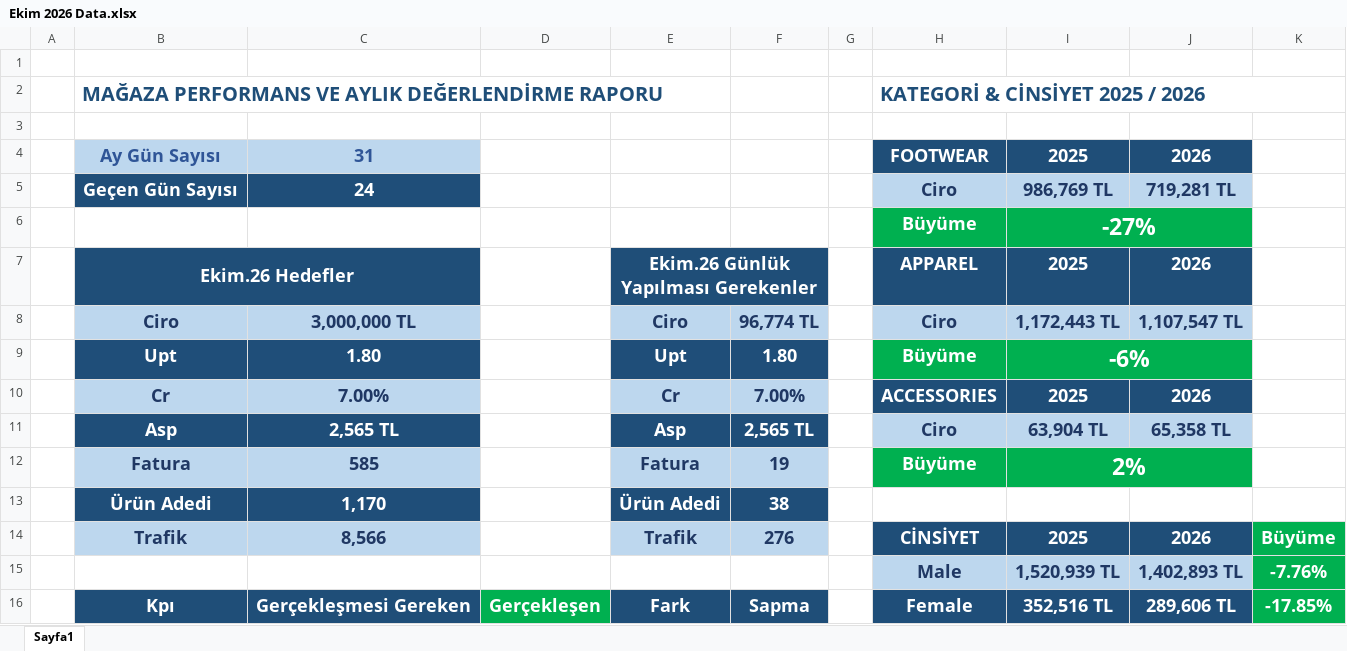
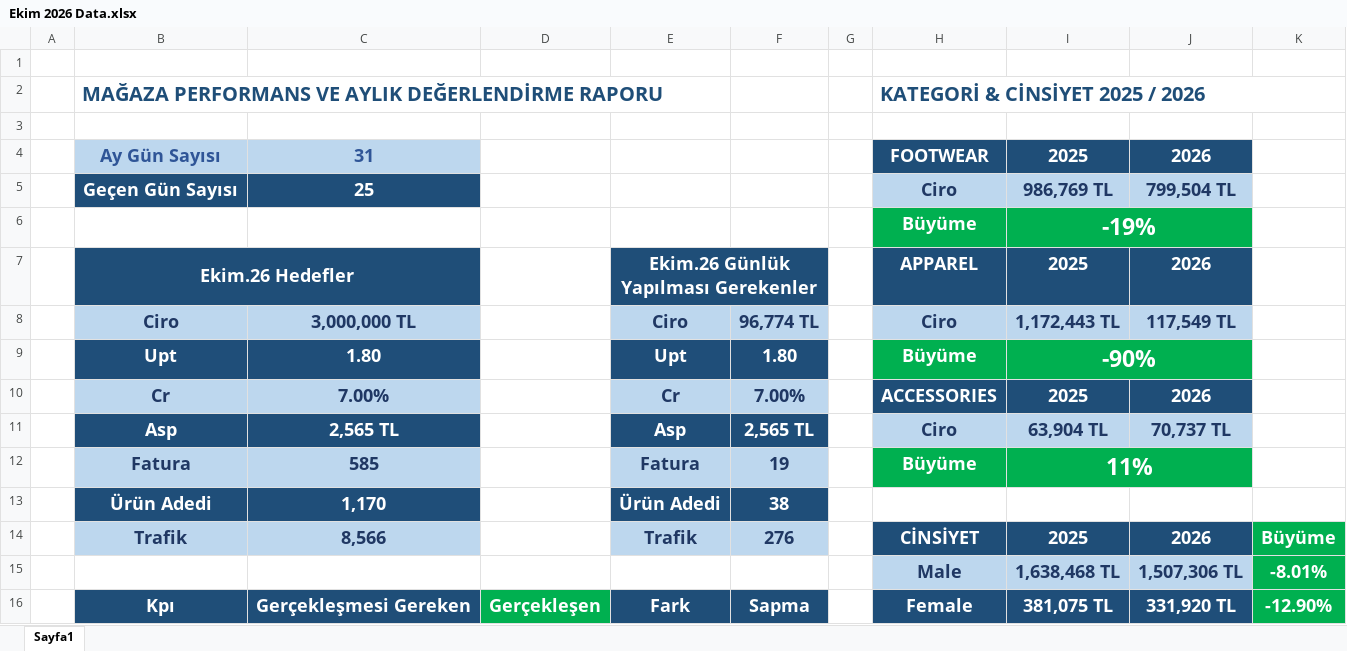
Before and after one commit to dagitmacmustafaberaat-create/puma-smart-assistant, an Excel workbook: Ekim 2026 Data.xlsx, sheet Sayfa1, drawn as a sheet; only a part is shown; values as stored, in another font and other column widths than the file's, no borders; conditional formats not drawn; removed rows and columns are numbered as before the commit, all else as after; the diff covers the shown part only; the diff names each change by its address in the sheet, - before the commit and + after, or states it on an @@ line.

Commit message:
Add files via upload

```diff
--- a/Ekim 2026 Data.xlsx (sheet Sayfa1)
+++ b/Ekim 2026 Data.xlsx (sheet Sayfa1)
-C5: 24
+C5: 25
-J5: 719,281 TL
+J5: 799,504 TL
-I6: -27%
+I6: -19%
-J8: 1,107,547 TL
+J8: 117,549 TL
-I9: -6%
+I9: -90%
-J11: 65,358 TL
+J11: 70,737 TL
-I12: 2%
+I12: 11%
-row 15:  |  |  |  |  |  |  | Male | 1,520,939 TL | 1,402,893 TL | -7.76%
+row 15:  |  |  |  |  |  |  | Male | 1,638,468 TL | 1,507,306 TL | -8.01%
-I16: 352,516 TL
+I16: 381,075 TL
-J16: 289,606 TL
+J16: 331,920 TL
-K16: -17.85%
+K16: -12.90%
```
Also changed, not shown: 8 added rows, 8 removed rows and 10 edited cells elsewhere in this sheet.
